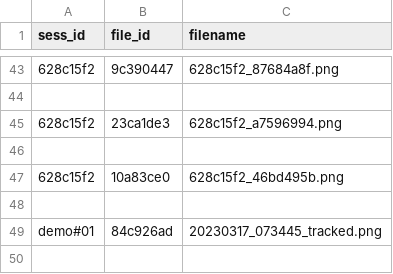
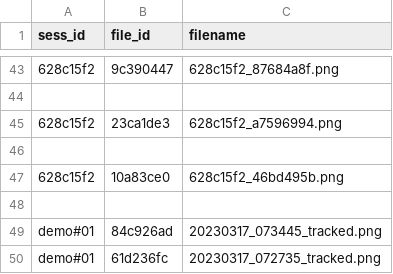
Before and after one commit to YuxiangHao00/link2herresilience, a CSV file: Dev/backend/flaskapp/session_data/sess_filenames.csv, drawn as a sheet; only a part is shown, gaps mark what is left out; the diff names each change by its address in the sheet, - before the commit and + after, or states it on an @@ line.

```diff
--- a/Dev/backend/flaskapp/session_data/sess_filenames.csv
+++ b/Dev/backend/flaskapp/session_data/sess_filenames.csv
+row 50: demo#01 | 61d236fc | 20230317_072735_tracked.png
```
Also changed, not shown: 8 other files.
